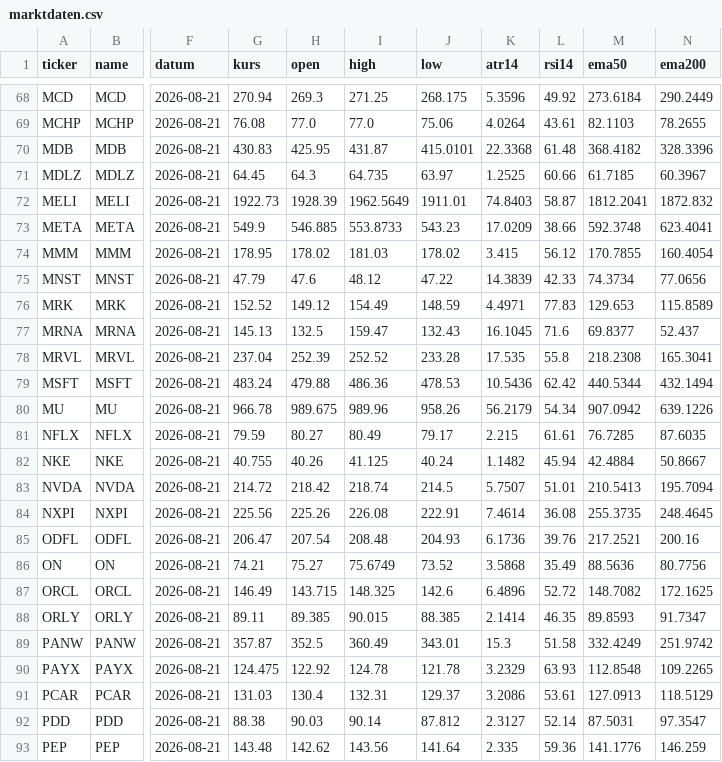
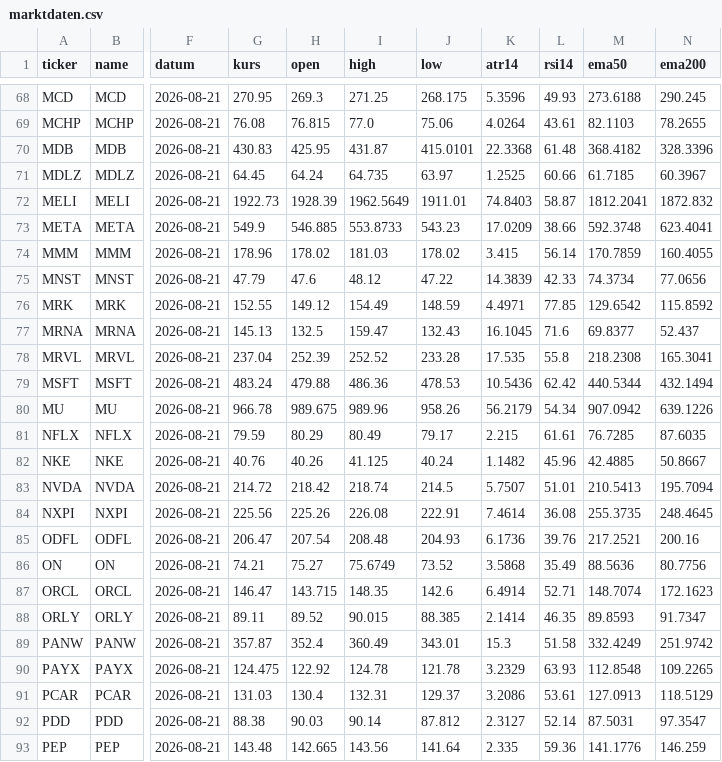
Before and after one commit to hahnpeterph-pixel/boersen-screening, a CSV file: docs/marktdaten.csv, drawn as a sheet; only a part is shown, gaps mark what is left out; the diff covers the shown part only; the diff names each change by its address in the sheet, - before the commit and + after, or states it on an @@ line.

```diff
--- a/docs/marktdaten.csv
+++ b/docs/marktdaten.csv
-G68 (kurs): 270.94
+G68 (kurs): 270.95
-L68 (rsi14): 49.92
+L68 (rsi14): 49.93
-M68 (ema50): 273.6184
+M68 (ema50): 273.6188
-N68 (ema200): 290.2449
+N68 (ema200): 290.245
-H69 (open): 77.0
+H69 (open): 76.815
-H71 (open): 64.3
+H71 (open): 64.24
-G74 (kurs): 178.95
+G74 (kurs): 178.96
-L74 (rsi14): 56.12
+L74 (rsi14): 56.14
-M74 (ema50): 170.7855
+M74 (ema50): 170.7859
-N74 (ema200): 160.4054
+N74 (ema200): 160.4055
-G76 (kurs): 152.52
+G76 (kurs): 152.55
-L76 (rsi14): 77.83
+L76 (rsi14): 77.85
-M76 (ema50): 129.653
+M76 (ema50): 129.6542
-N76 (ema200): 115.8589
+N76 (ema200): 115.8592
-H81 (open): 80.27
+H81 (open): 80.29
-G82 (kurs): 40.755
+G82 (kurs): 40.76
-L82 (rsi14): 45.94
+L82 (rsi14): 45.96
-M82 (ema50): 42.4884
+M82 (ema50): 42.4885
-G87 (kurs): 146.49
+G87 (kurs): 146.47
-I87 (high): 148.325
+I87 (high): 148.35
-K87 (atr14): 6.4896
+K87 (atr14): 6.4914
-L87 (rsi14): 52.72
+L87 (rsi14): 52.71
-M87 (ema50): 148.7082
+M87 (ema50): 148.7074
-N87 (ema200): 172.1625
+N87 (ema200): 172.1623
-H88 (open): 89.385
+H88 (open): 89.52
-H89 (open): 352.5
+H89 (open): 352.4
-H93 (open): 142.62
+H93 (open): 142.665
```
Also changed, not shown: 125 edited cells elsewhere in this file, 6 other files.
